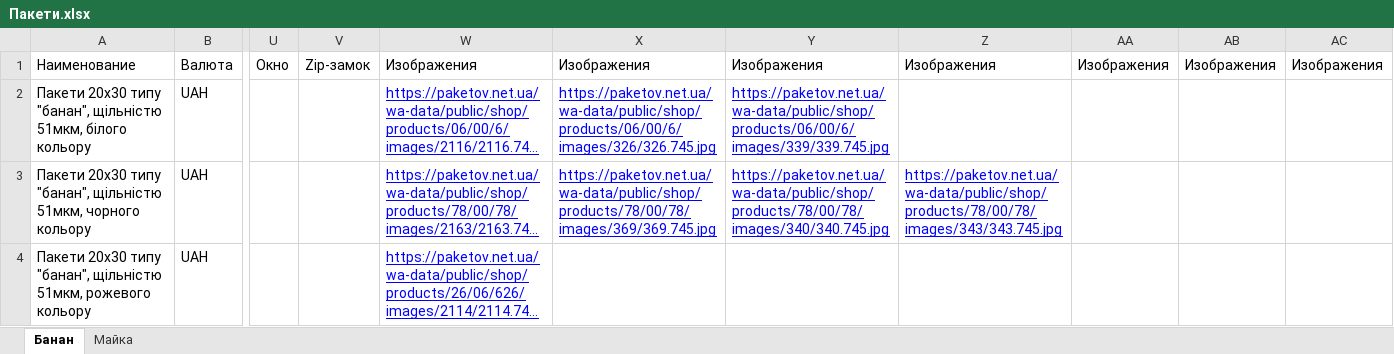
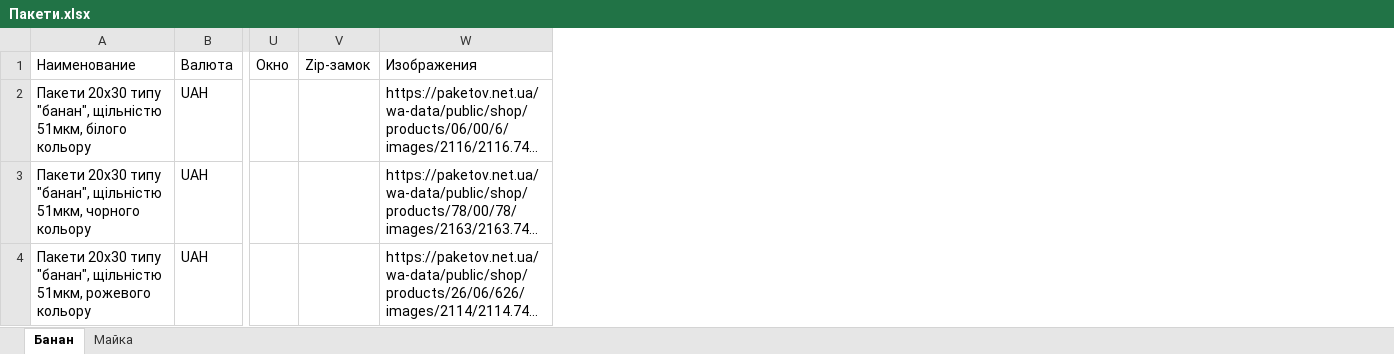
Before and after one commit to HoodPackages/packages-server, an Excel workbook: uploads/Пакети.xlsx, sheet Банан, drawn as a sheet; only a part is shown, gaps mark what is left out; long unchanged cells end in …; values as stored, in another font and other column widths than the file's, no borders; charts and pictures not drawn; the diff names each change by its address in the sheet, - before the commit and + after, or states it on an @@ line.

Commit message:
some excel bugs was fixed

```diff
--- a/uploads/Пакети.xlsx (sheet Банан)
+++ b/uploads/Пакети.xlsx (sheet Банан)
-column X (Изображения), rows 2-3: https://paketov.net.ua/wa-data/public/shop/products/06/00/6/images/326/326.745.jpg | https://paketov.net.ua/wa-data/public/shop/products/78/00/78/images/369/369.745.jpg
-column Y (Изображения), rows 2-3: https://paketov.net.ua/wa-data/public/shop/products/06/00/6/images/339/339.745.jpg | https://paketov.net.ua/wa-data/public/shop/products/78/00/78/images/340/340.745.jpg
-column Z (Изображения), row 3: https://paketov.net.ua/wa-data/public/shop/products/78/00/78/images/343/343.745.jpg
-column AA (Изображения), empty
-column AB (Изображения), empty
-column AC (Изображения), empty
@@ W2:W4 underline: on → off, text colour: #0000FF → black @@
```
Also changed, not shown: sheet Майка, charts or pictures, 2 other files.
